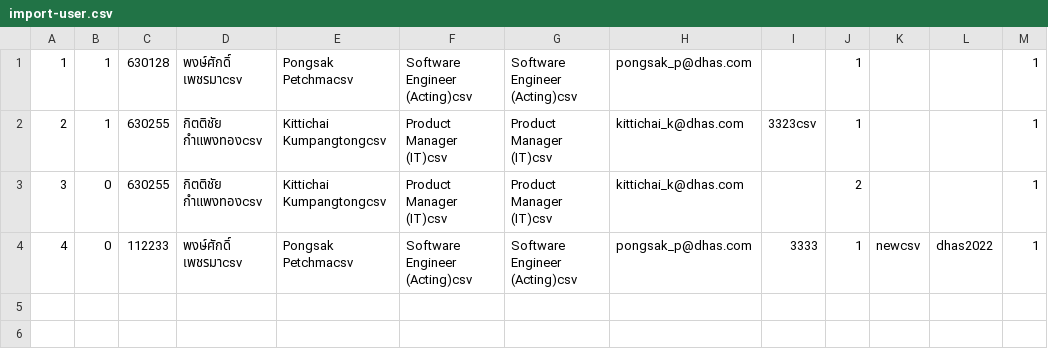
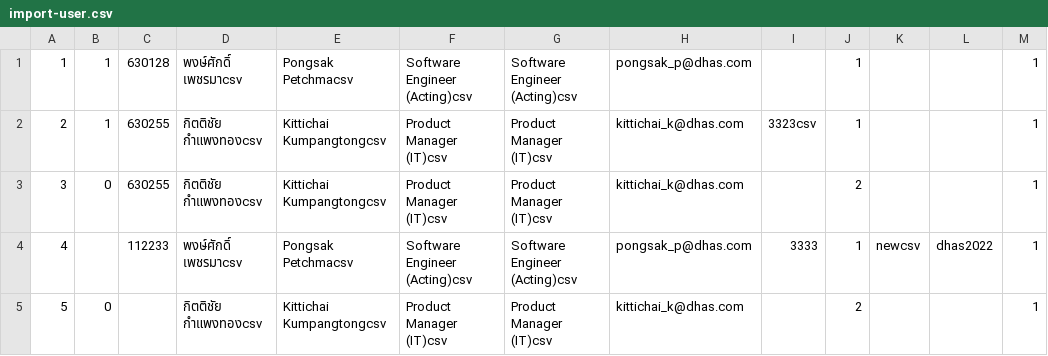
Before and after one commit to Nick-pongsak/portal_api, a CSV file: resources/csv/import-user.csv, drawn as a sheet.

Commit message:
API : import-csv and API : get-temporary

```diff
--- a/resources/csv/import-user.csv
+++ b/resources/csv/import-user.csv
@@ -3,2 +3,3 @@
 3,0,630255,กิตติชัย กำแพงทองcsv,Kittichai Kumpangtongcsv,Product Manager (IT)csv,Product Manager (IT)csv,kittichai_k@dhas.com,,2,,,1
-4,0,112233,พงษ์ศักดิ์ เพชรมาcsv,Pongsak Petchmacsv,Software Engineer (Acting)csv,Software Engineer (Acting)csv,pongsak_p@dhas.com,3333,1,newcsv,dhas2022,1
+4,,112233,พงษ์ศักดิ์ เพชรมาcsv,Pongsak Petchmacsv,Software Engineer (Acting)csv,Software Engineer (Acting)csv,pongsak_p@dhas.com,3333,1,newcsv,dhas2022,1
+5,0,,กิตติชัย กำแพงทองcsv,Kittichai Kumpangtongcsv,Product Manager (IT)csv,Product Manager (IT)csv,kittichai_k@dhas.com,,2,,,1
```
Also changed, not shown: 3 other files.
